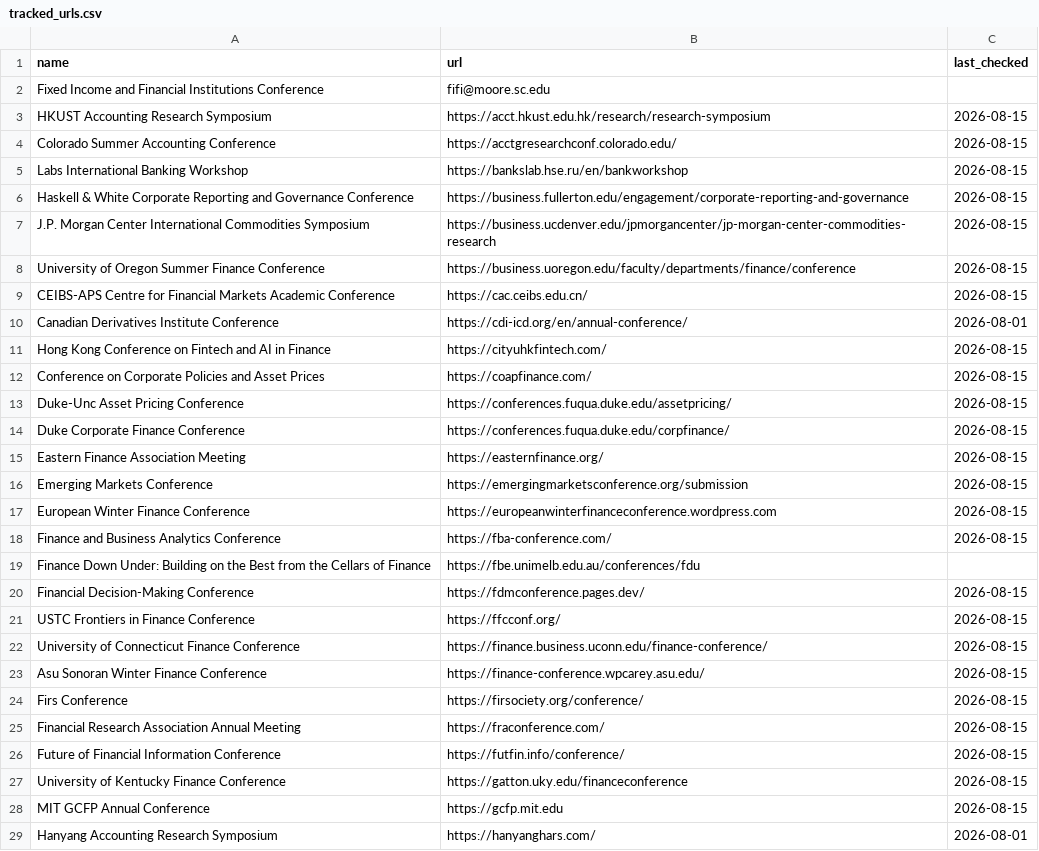
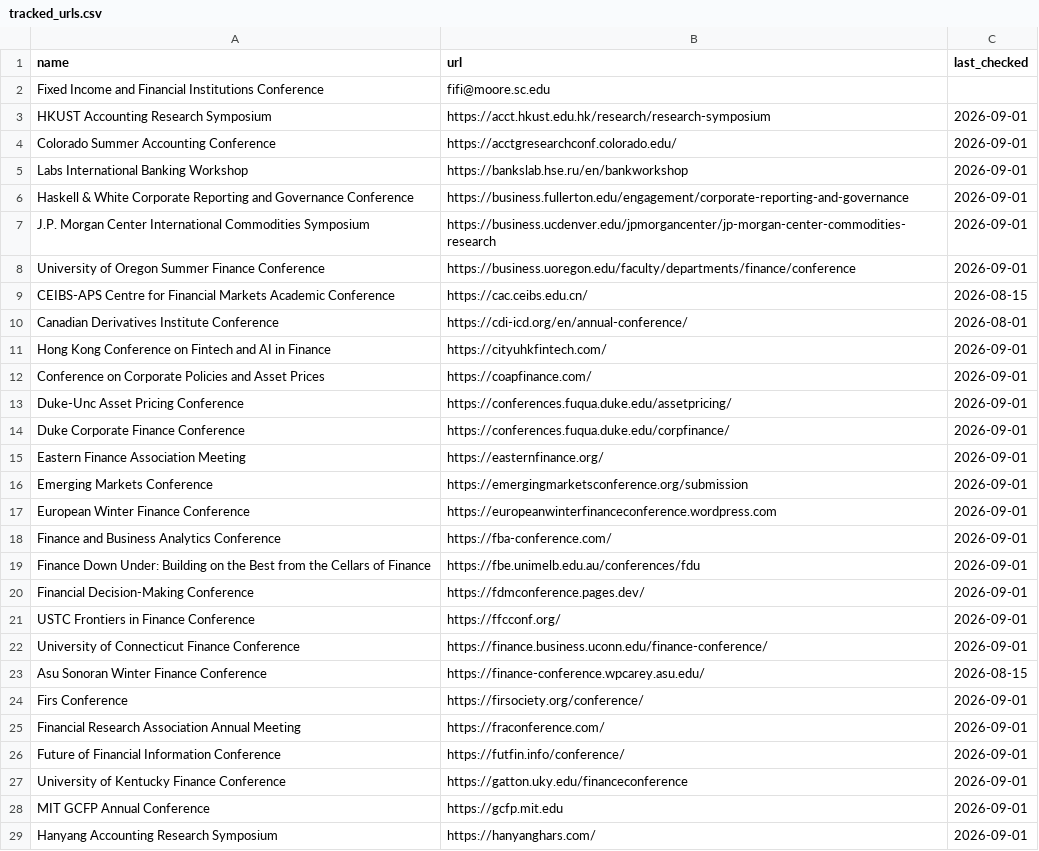
Before and after one commit to theaccountant-ab/Conference-Tracker, a CSV file: tracked_urls.csv, drawn as a sheet; only a part is shown; the diff covers the shown part only.

```diff
--- a/tracked_urls.csv
+++ b/tracked_urls.csv
@@ -2,28 +2,28 @@ name,url,last_checked
 Fixed Income and Financial Institutions Conference,fifi@moore.sc.edu,
-HKUST Accounting Research Symposium,https://acct.hkust.edu.hk/research/research-symposium,2026-08-15
-Colorado Summer Accounting Conference,https://acctgresearchconf.colorado.edu/,2026-08-15
-Labs International Banking Workshop,https://bankslab.hse.ru/en/bankworkshop,2026-08-15
-Haskell & White Corporate Reporting and Governance Conference,https://business.fullerton.edu/engagement/corporate-reporting-and-governance,2026-08-15
-J.P. Morgan Center International Commodities Symposium,https://business.ucdenver.edu/jpmorgancenter/jp-morgan-center-commodities-research,2026-08-15
-University of Oregon Summer Finance Conference,https://business.uoregon.edu/faculty/departments/finance/conference,2026-08-15
+HKUST Accounting Research Symposium,https://acct.hkust.edu.hk/research/research-symposium,2026-09-01
+Colorado Summer Accounting Conference,https://acctgresearchconf.colorado.edu/,2026-09-01
+Labs International Banking Workshop,https://bankslab.hse.ru/en/bankworkshop,2026-09-01
+Haskell & White Corporate Reporting and Governance Conference,https://business.fullerton.edu/engagement/corporate-reporting-and-governance,2026-09-01
+J.P. Morgan Center International Commodities Symposium,https://business.ucdenver.edu/jpmorgancenter/jp-morgan-center-commodities-research,2026-09-01
+University of Oregon Summer Finance Conference,https://business.uoregon.edu/faculty/departments/finance/conference,2026-09-01
 CEIBS-APS Centre for Financial Markets Academic Conference,https://cac.ceibs.edu.cn/,2026-08-15
 Canadian Derivatives Institute Conference,https://cdi-icd.org/en/annual-conference/,2026-08-01
-Hong Kong Conference on Fintech and AI in Finance,https://cityuhkfintech.com/,2026-08-15
-Conference on Corporate Policies and Asset Prices,https://coapfinance.com/,2026-08-15
-Duke-Unc Asset Pricing Conference,https://conferences.fuqua.duke.edu/assetpricing/,2026-08-15
-Duke Corporate Finance Conference,https://conferences.fuqua.duke.edu/corpfinance/,2026-08-15
-Eastern Finance Association Meeting,https://easternfinance.org/,2026-08-15
-Emerging Markets Conference,https://emergingmarketsconference.org/submission,2026-08-15
-European Winter Finance Conference,https://europeanwinterfinanceconference.wordpress.com,2026-08-15
-Finance and Business Analytics Conference,https://fba-conference.com/,2026-08-15
-Finance Down Under: Building on the Best from the Cellars of Finance,https://fbe.unimelb.edu.au/conferences/fdu,
-Financial Decision-Making Conference,https://fdmconference.pages.dev/,2026-08-15
-USTC Frontiers in Finance Conference,https://ffcconf.org/,2026-08-15
-University of Connecticut Finance Conference,https://finance.business.uconn.edu/finance-conference/,2026-08-15
+Hong Kong Conference on Fintech and AI in Finance,https://cityuhkfintech.com/,2026-09-01
+Conference on Corporate Policies and Asset Prices,https://coapfinance.com/,2026-09-01
+Duke-Unc Asset Pricing Conference,https://conferences.fuqua.duke.edu/assetpricing/,2026-09-01
+Duke Corporate Finance Conference,https://conferences.fuqua.duke.edu/corpfinance/,2026-09-01
+Eastern Finance Association Meeting,https://easternfinance.org/,2026-09-01
+Emerging Markets Conference,https://emergingmarketsconference.org/submission,2026-09-01
+European Winter Finance Conference,https://europeanwinterfinanceconference.wordpress.com,2026-09-01
+Finance and Business Analytics Conference,https://fba-conference.com/,2026-09-01
+Finance Down Under: Building on the Best from the Cellars of Finance,https://fbe.unimelb.edu.au/conferences/fdu,2026-09-01
+Financial Decision-Making Conference,https://fdmconference.pages.dev/,2026-09-01
+USTC Frontiers in Finance Conference,https://ffcconf.org/,2026-09-01
+University of Connecticut Finance Conference,https://finance.business.uconn.edu/finance-conference/,2026-09-01
 Asu Sonoran Winter Finance Conference,https://finance-conference.wpcarey.asu.edu/,2026-08-15
-Firs Conference,https://firsociety.org/conference/,2026-08-15
-Financial Research Association Annual Meeting,https://fraconference.com/,2026-08-15
-Future of Financial Information Conference,https://futfin.info/conference/,2026-08-15
-University of Kentucky Finance Conference,https://gatton.uky.edu/financeconference,2026-08-15
-MIT GCFP Annual Conference,https://gcfp.mit.edu,2026-08-15
-Hanyang Accounting Research Symposium,https://hanyanghars.com/,2026-08-01
+Firs Conference,https://firsociety.org/conference/,2026-09-01
+Financial Research Association Annual Meeting,https://fraconference.com/,2026-09-01
+Future of Financial Information Conference,https://futfin.info/conference/,2026-09-01
+University of Kentucky Finance Conference,https://gatton.uky.edu/financeconference,2026-09-01
+MIT GCFP Annual Conference,https://gcfp.mit.edu,2026-09-01
+Hanyang Accounting Research Symposium,https://hanyanghars.com/,2026-09-01
```
Also changed, not shown: 30 edited cells elsewhere in this file, conferences.csv, 1 other file.
